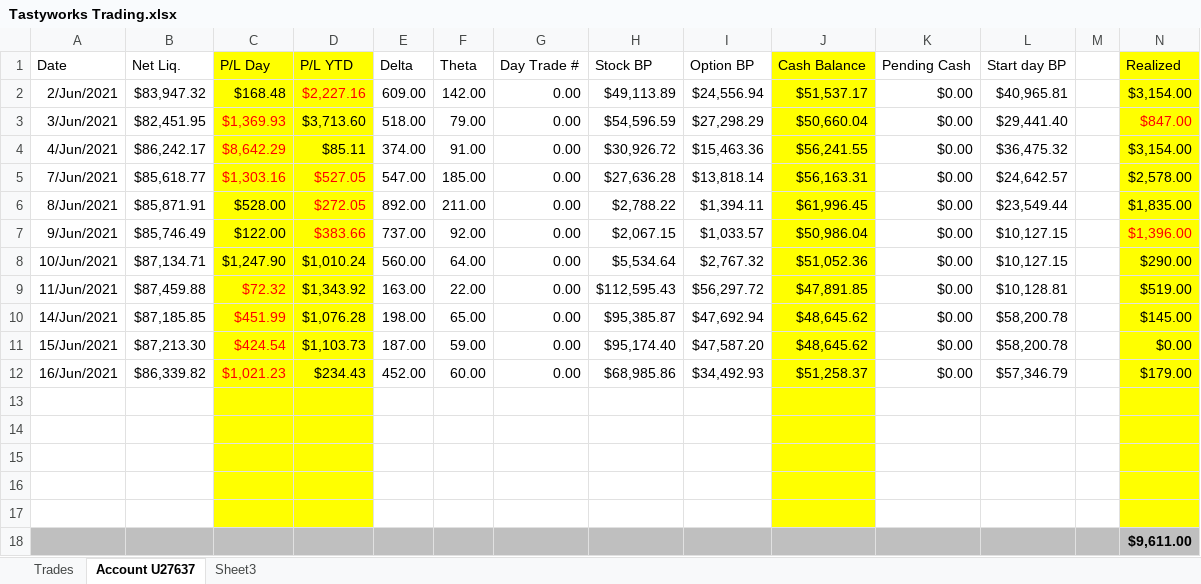
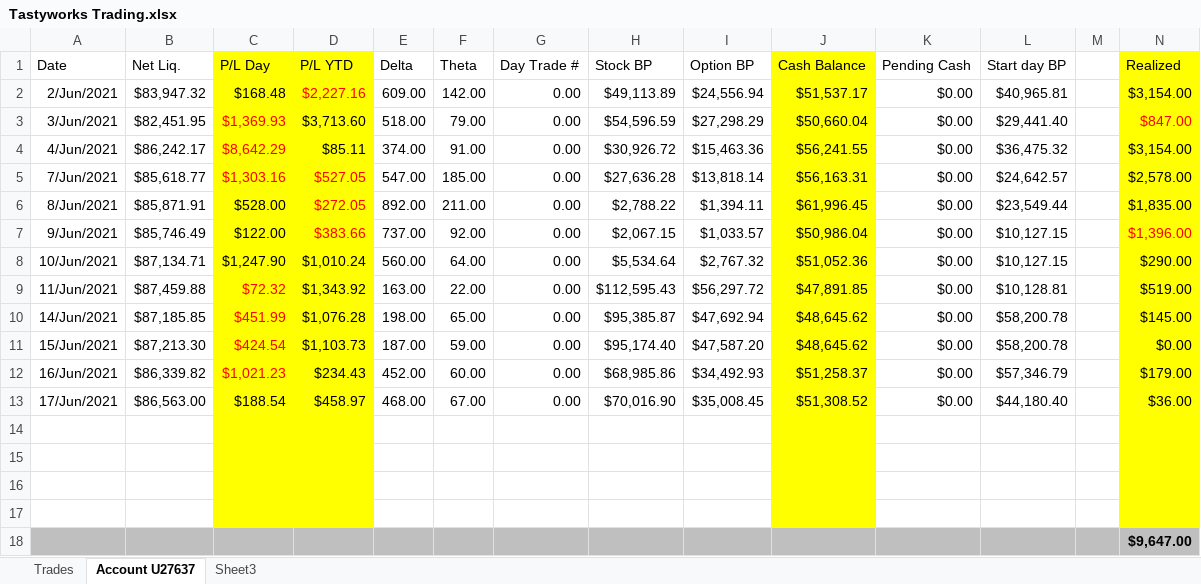
Before and after one commit to AndreasKodyat/2021, an Excel workbook: Tastyworks Trading.xlsx, sheet Account U27637, drawn as a sheet; values as stored, in another font and other column widths than the file's, no borders; removed rows and columns are numbered as before the commit, all else as after; the diff names each change by its address in the sheet, - before the commit and + after, or states it on an @@ line.

```diff
--- a/Tastyworks Trading.xlsx (sheet Account U27637)
+++ b/Tastyworks Trading.xlsx (sheet Account U27637)
+row 13: 17/Jun/2021 | $86,563.00 | $188.54 | $458.97 | 468.00 | 67.00 | 0.00 | $70,016.90 | $35,008.45 | $51,308.52 | $0.00 | $44,180.40 |  | $36.00
-row 17: (empty)
-N18 (Realized): $9,611.00
+N18 (Realized): $9,647.00
```
Also changed, not shown: petty-cashBook-2021.xlsx, 2 other files.
